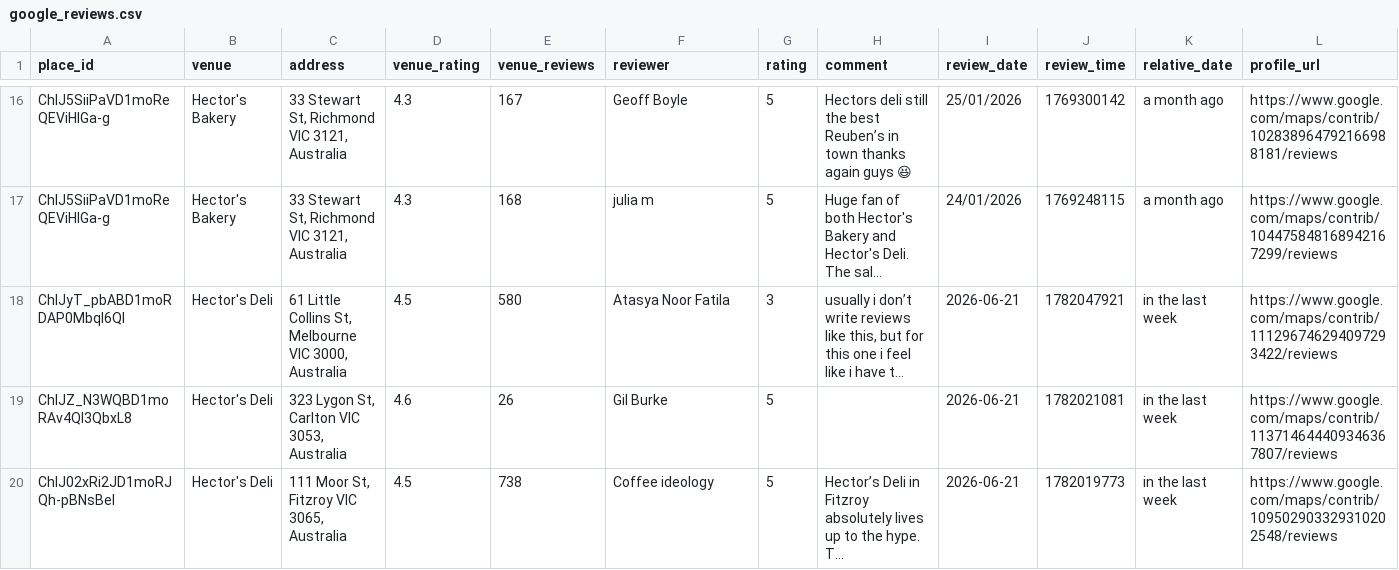
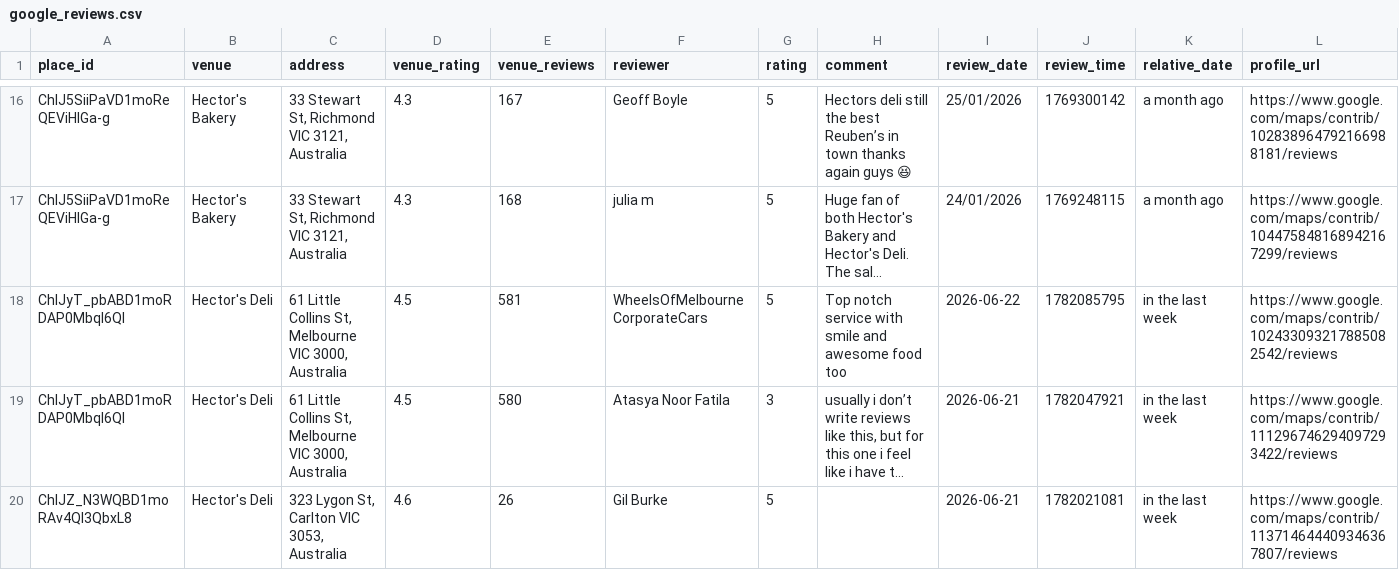
Before and after one commit to hecticanalysis-creator/hectic_review_dash, a CSV file: google_reviews.csv, drawn as a sheet; only a part is shown, gaps mark what is left out; the shorter side is filled out with more unchanged rows; long unchanged cells end in …; rows hold the shown columns only; the diff names each change by its address in the sheet, - before the commit and + after, or states it on an @@ line.

Commit message:
Update reviews — 2026-06-22 10:18

```diff
--- a/google_reviews.csv
+++ b/google_reviews.csv
+row 18: ChIJyT_pbABD1moRDAP0Mbql6QI | Hector's Deli | 61 Little Collins St, Melbourne VIC 3000, Australia | 4.5 | 581 | WheelsOfMelbourne CorporateCars | 5 | Top notch service with smile and awesome food too | 2026-06-22 | 1782085795 | in the last week | https://www.google.com/maps/contrib/102433093217885082542/reviews
```
